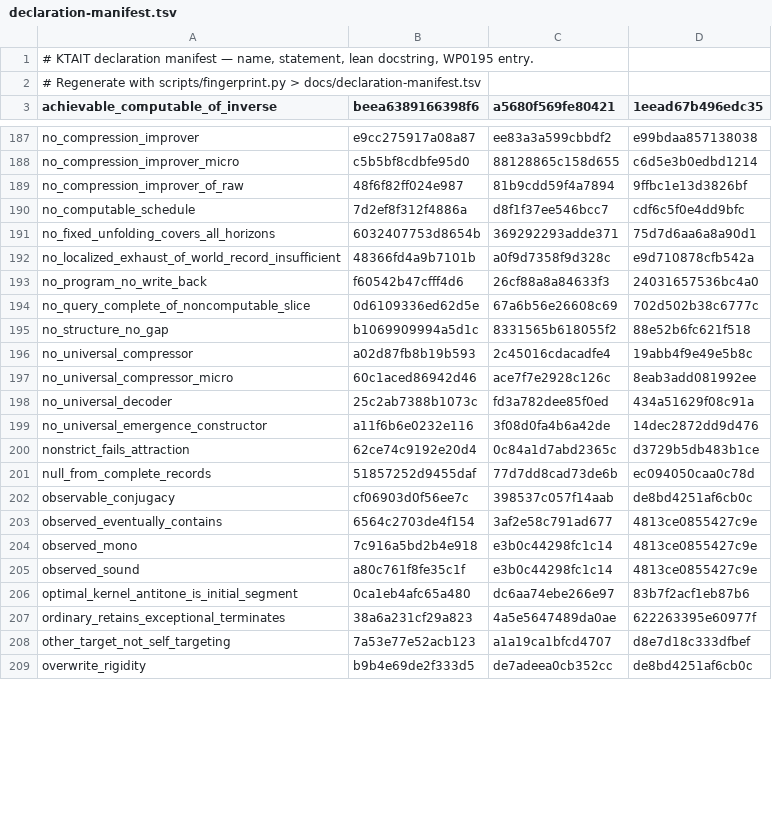
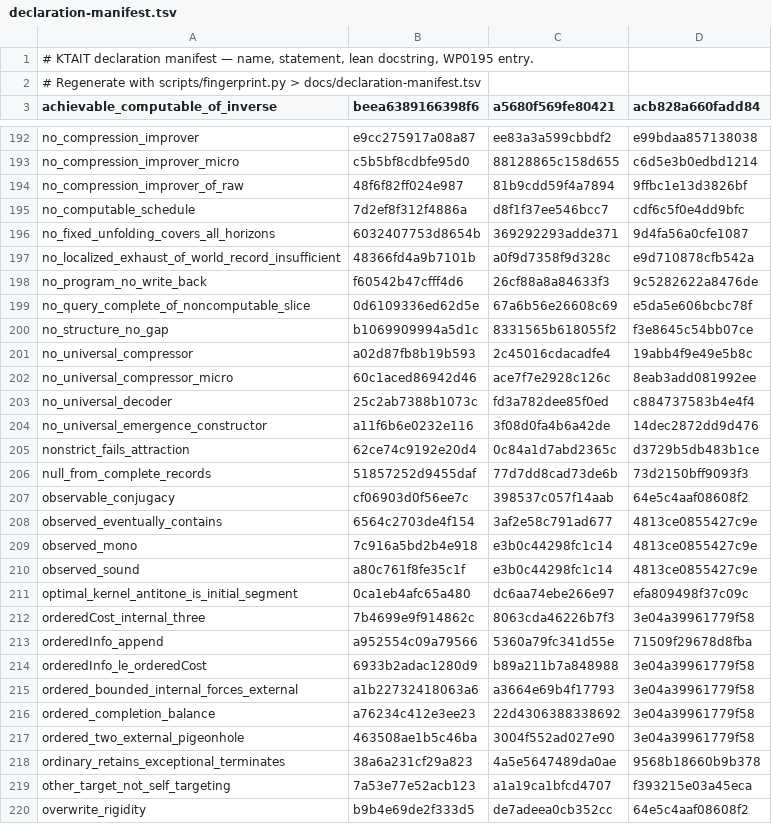
Before and after one commit to giulioruffini/KTAIT, a TSV file: docs/declaration-manifest.tsv, drawn as a sheet; only a part is shown, gaps mark what is left out; the diff covers the shown part only.

```diff
--- a/docs/declaration-manifest.tsv
+++ b/docs/declaration-manifest.tsv
@@ -2,2 +2,2 @@
 # Regenerate with scripts/fingerprint.py > docs/declaration-manifest.tsv
-achievable_computable_of_inverse	beea6389166398f6	a5680f569fe80421	1eead67b496edc35
+achievable_computable_of_inverse	beea6389166398f6	a5680f569fe80421	acb828a660fadd84
@@ -190,14 +195,14 @@ no_compression_improver_of_raw	48f6f82ff024e987	81b9cdd59f4a7894	9ffbc1e13d3826b
 no_computable_schedule	7d2ef8f312f4886a	d8f1f37ee546bcc7	cdf6c5f0e4dd9bfc
-no_fixed_unfolding_covers_all_horizons	6032407753d8654b	369292293adde371	75d7d6aa6a8a90d1
+no_fixed_unfolding_covers_all_horizons	6032407753d8654b	369292293adde371	9d4fa56a0cfe1087
 no_localized_exhaust_of_world_record_insufficient	48366fd4a9b7101b	a0f9d7358f9d328c	e9d710878cfb542a
-no_program_no_write_back	f60542b47cfff4d6	26cf88a8a84633f3	24031657536bc4a0
-no_query_complete_of_noncomputable_slice	0d6109336ed62d5e	67a6b56e26608c69	702d502b38c6777c
-no_structure_no_gap	b1069909994a5d1c	8331565b618055f2	88e52b6fc621f518
+no_program_no_write_back	f60542b47cfff4d6	26cf88a8a84633f3	9c5282622a8476de
+no_query_complete_of_noncomputable_slice	0d6109336ed62d5e	67a6b56e26608c69	e5da5e606bcbc78f
+no_structure_no_gap	b1069909994a5d1c	8331565b618055f2	f3e8645c54bb07ce
 no_universal_compressor	a02d87fb8b19b593	2c45016cdacadfe4	19abb4f9e49e5b8c
 no_universal_compressor_micro	60c1aced86942d46	ace7f7e2928c126c	8eab3add081992ee
-no_universal_decoder	25c2ab7388b1073c	fd3a782dee85f0ed	434a51629f08c91a
+no_universal_decoder	25c2ab7388b1073c	fd3a782dee85f0ed	c884737583b4e4f4
 no_universal_emergence_constructor	a11f6b6e0232e116	3f08d0fa4b6a42de	14dec2872dd9d476
 nonstrict_fails_attraction	62ce74c9192e20d4	0c84a1d7abd2365c	d3729b5db483b1ce
-null_from_complete_records	51857252d9455daf	77d7dd8cad73de6b	ec094050caa0c78d
-observable_conjugacy	cf06903d0f56ee7c	398537c057f14aab	de8bd4251af6cb0c
+null_from_complete_records	51857252d9455daf	77d7dd8cad73de6b	73d2150bff9093f3
+observable_conjugacy	cf06903d0f56ee7c	398537c057f14aab	64e5c4aaf08608f2
 observed_eventually_contains	6564c2703de4f154	3af2e58c791ad677	4813ce0855427c9e
@@ -205,5 +210,11 @@ observed_mono	7c916a5bd2b4e918	e3b0c44298fc1c14	4813ce0855427c9e
 observed_sound	a80c761f8fe35c1f	e3b0c44298fc1c14	4813ce0855427c9e
-optimal_kernel_antitone_is_initial_segment	0ca1eb4afc65a480	dc6aa74ebe266e97	83b7f2acf1eb87b6
-ordinary_retains_exceptional_terminates	38a6a231cf29a823	4a5e5647489da0ae	622263395e60977f
-other_target_not_self_targeting	7a53e77e52acb123	a1a19ca1bfcd4707	d8e7d18c333dfbef
-overwrite_rigidity	b9b4e69de2f333d5	de7adeea0cb352cc	de8bd4251af6cb0c
+optimal_kernel_antitone_is_initial_segment	0ca1eb4afc65a480	dc6aa74ebe266e97	efa809498f37c09c
+orderedCost_internal_three	7b4699e9f914862c	8063cda46226b7f3	3e04a39961779f58
+orderedInfo_append	a952554c09a79566	5360a79fc341d55e	71509f29678d8fba
+orderedInfo_le_orderedCost	6933b2adac1280d9	b89a211b7a848988	3e04a39961779f58
+ordered_bounded_internal_forces_external	a1b22732418063a6	a3664e69b4f17793	3e04a39961779f58
+ordered_completion_balance	a76234c412e3ee23	22d4306388338692	3e04a39961779f58
+ordered_two_external_pigeonhole	463508ae1b5c46ba	3004f552ad027e90	3e04a39961779f58
+ordinary_retains_exceptional_terminates	38a6a231cf29a823	4a5e5647489da0ae	9568b18660b9b378
+other_target_not_self_targeting	7a53e77e52acb123	a1a19ca1bfcd4707	f393215e03a45eca
+overwrite_rigidity	b9b4e69de2f333d5	de7adeea0cb352cc	64e5c4aaf08608f2
```
Also changed, not shown: 5 added rows and 130 edited cells elsewhere in this file, 7 other files.
